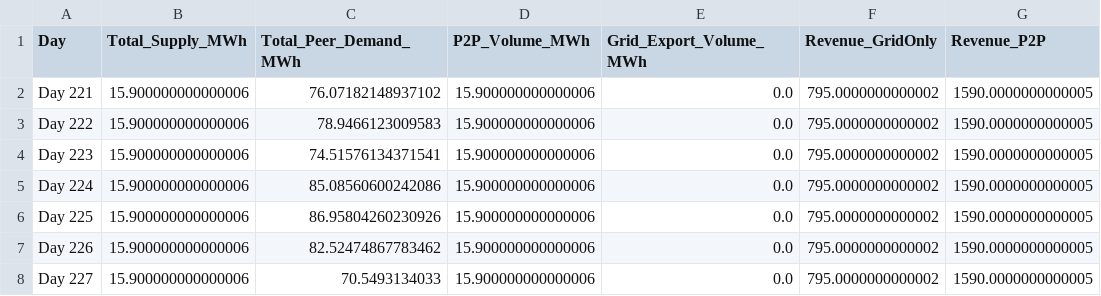
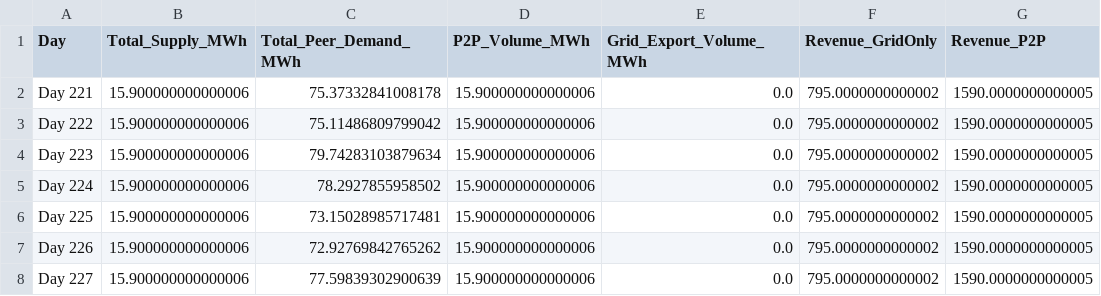
Before and after one commit to adheeraj10/Energy-Forecasting-for-Sugarcane-Industry, a CSV file: output/market/p2p_market_log.csv, drawn as a sheet; only a part is shown; the diff names each change by its address in the sheet, - before the commit and + after, or states it on an @@ line.

```diff
--- a/output/market/p2p_market_log.csv
+++ b/output/market/p2p_market_log.csv
-C2 (Total_Peer_Demand_MWh): 76.07182148937102
+C2 (Total_Peer_Demand_MWh): 75.37332841008178
-C3 (Total_Peer_Demand_MWh): 78.9466123009583
+C3 (Total_Peer_Demand_MWh): 75.11486809799042
-C4 (Total_Peer_Demand_MWh): 74.51576134371541
+C4 (Total_Peer_Demand_MWh): 79.74283103879634
-C5 (Total_Peer_Demand_MWh): 85.08560600242086
+C5 (Total_Peer_Demand_MWh): 78.2927855958502
-C6 (Total_Peer_Demand_MWh): 86.95804260230926
+C6 (Total_Peer_Demand_MWh): 73.15028985717481
-C7 (Total_Peer_Demand_MWh): 82.52474867783462
+C7 (Total_Peer_Demand_MWh): 72.92769842765262
-C8 (Total_Peer_Demand_MWh): 70.5493134033
+C8 (Total_Peer_Demand_MWh): 77.59839302900639
```
Also changed, not shown: 5 other files.
